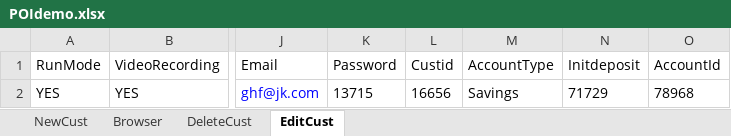
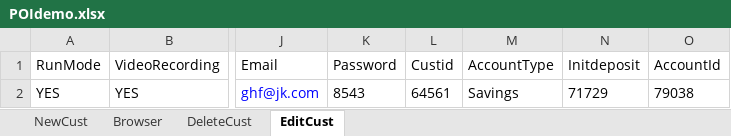
Before and after one commit to bgurnani/MavenDummySelTest, an Excel workbook: MavenDummySelTest/Excel/POIdemo.xlsx, sheet EditCust, drawn as a sheet; only a part is shown, gaps mark what is left out; values as stored, in another font and other column widths than the file's, no borders; the diff names each change by its address in the sheet, - before the commit and + after, or states it on an @@ line.

```diff
--- a/MavenDummySelTest/Excel/POIdemo.xlsx (sheet EditCust)
+++ b/MavenDummySelTest/Excel/POIdemo.xlsx (sheet EditCust)
-K2 (Password): 13715
+K2 (Password): 8543
-L2 (Custid): 16656
+L2 (Custid): 64561
-O2 (AccountId): 78968
+O2 (AccountId): 79038
```
Also changed, not shown: sheet DeleteCust, sheet NewCust, 48 other files.
